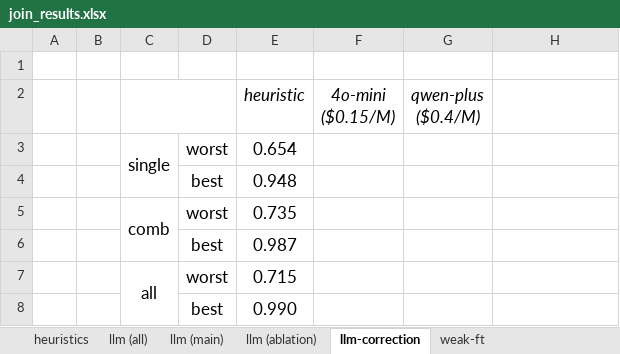
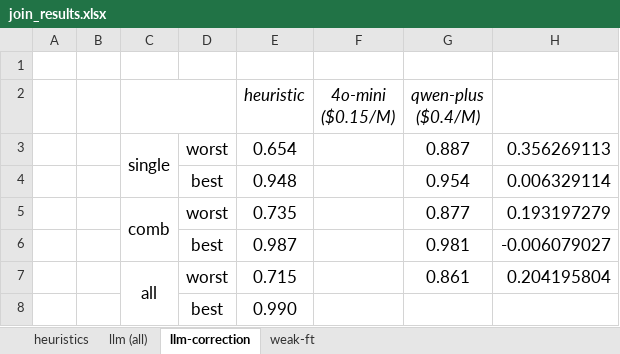
Before and after one commit to BeanHam/2024-spatial-data-integration, an Excel workbook: misc/join_results.xlsx, sheet llm-correction, drawn as a sheet; values as stored, in another font and other column widths than the file's, no borders; the diff names each change by its address in the sheet, - before the commit and + after, or states it on an @@ line.

Commit message:
added correction results

```diff
--- a/misc/join_results.xlsx (sheet llm-correction)
+++ b/misc/join_results.xlsx (sheet llm-correction)
-sheet tab: llm (main)
-sheet tab: llm (ablation)
-G3 (qwen-plus ($0.4/M)): (empty)
+G3 (qwen-plus ($0.4/M)): 0.887
-H3: (empty)
+H3: 0.356269113
-G4 (qwen-plus ($0.4/M)): (empty)
+G4 (qwen-plus ($0.4/M)): 0.954
-H4: (empty)
+H4: 0.006329114
-G5 (qwen-plus ($0.4/M)): (empty)
+G5 (qwen-plus ($0.4/M)): 0.877
-H5: (empty)
+H5: 0.193197279
-G6 (qwen-plus ($0.4/M)): (empty)
+G6 (qwen-plus ($0.4/M)): 0.981
-H6: (empty)
+H6: -0.006079027
-G7 (qwen-plus ($0.4/M)): (empty)
+G7 (qwen-plus ($0.4/M)): 0.861
-H7: (empty)
+H7: 0.204195804
```
Also changed, not shown: sheet llm (all), 4 other files.
